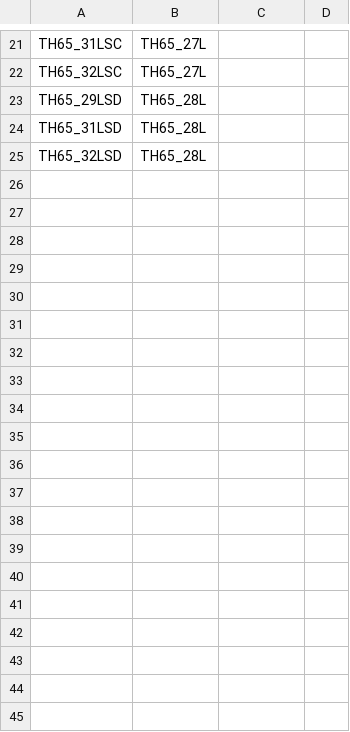
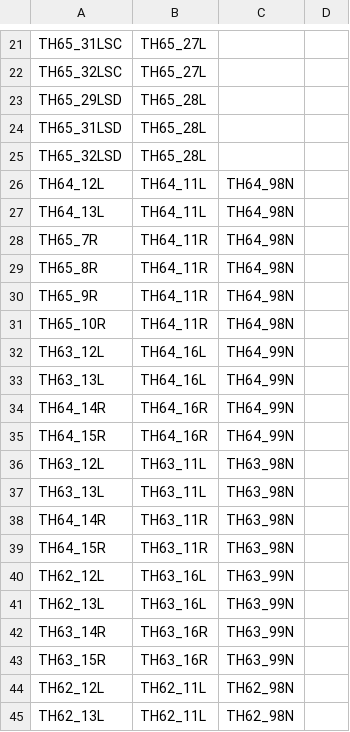
Before and after one commit to daidoji-traincrew-office/Traincrew_MultiATS_Server, a CSV file: Traincrew_MultiATS_Server/Data/総括制御ペア一覧.csv, drawn as a sheet; only a part is shown, gaps mark what is left out; the diff covers the shown part only; the diff names each change by its address in the sheet, - before the commit and + after, or states it on an @@ line.

Commit message:
統括制御マスタ更新

```diff
--- a/Traincrew_MultiATS_Server/Data/総括制御ペア一覧.csv
+++ b/Traincrew_MultiATS_Server/Data/総括制御ペア一覧.csv
+row 26: TH64_12L | TH64_11L | TH64_98N
+row 27: TH64_13L | TH64_11L | TH64_98N
+row 28: TH65_7R | TH64_11R | TH64_98N
+row 29: TH65_8R | TH64_11R | TH64_98N
+row 30: TH65_9R | TH64_11R | TH64_98N
+row 31: TH65_10R | TH64_11R | TH64_98N
+row 32: TH63_12L | TH64_16L | TH64_99N
+row 33: TH63_13L | TH64_16L | TH64_99N
+row 34: TH64_14R | TH64_16R | TH64_99N
+row 35: TH64_15R | TH64_16R | TH64_99N
+row 36: TH63_12L | TH63_11L | TH63_98N
+row 37: TH63_13L | TH63_11L | TH63_98N
+row 38: TH64_14R | TH63_11R | TH63_98N
+row 39: TH64_15R | TH63_11R | TH63_98N
+row 40: TH62_12L | TH63_16L | TH63_99N
+row 41: TH62_13L | TH63_16L | TH63_99N
+row 42: TH63_14R | TH63_16R | TH63_99N
+row 43: TH63_15R | TH63_16R | TH63_99N
+row 44: TH62_12L | TH62_11L | TH62_98N
+row 45: TH62_13L | TH62_11L | TH62_98N
```
Also changed, not shown: 22 added rows elsewhere in this file.
